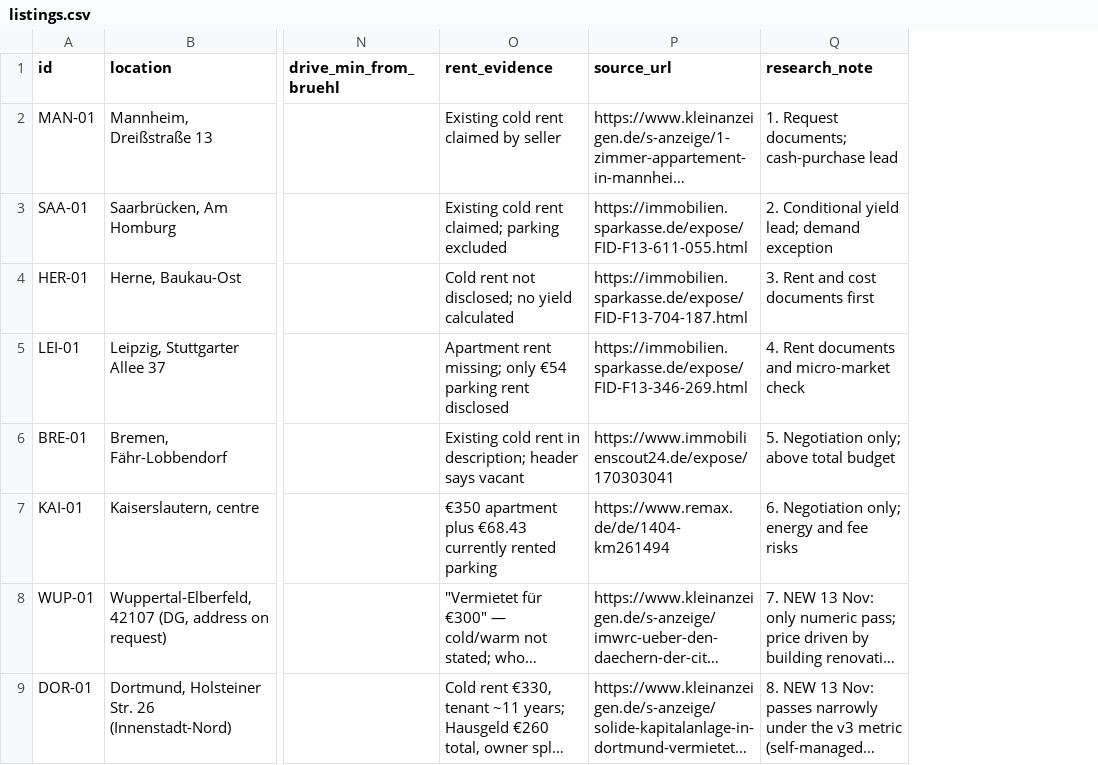
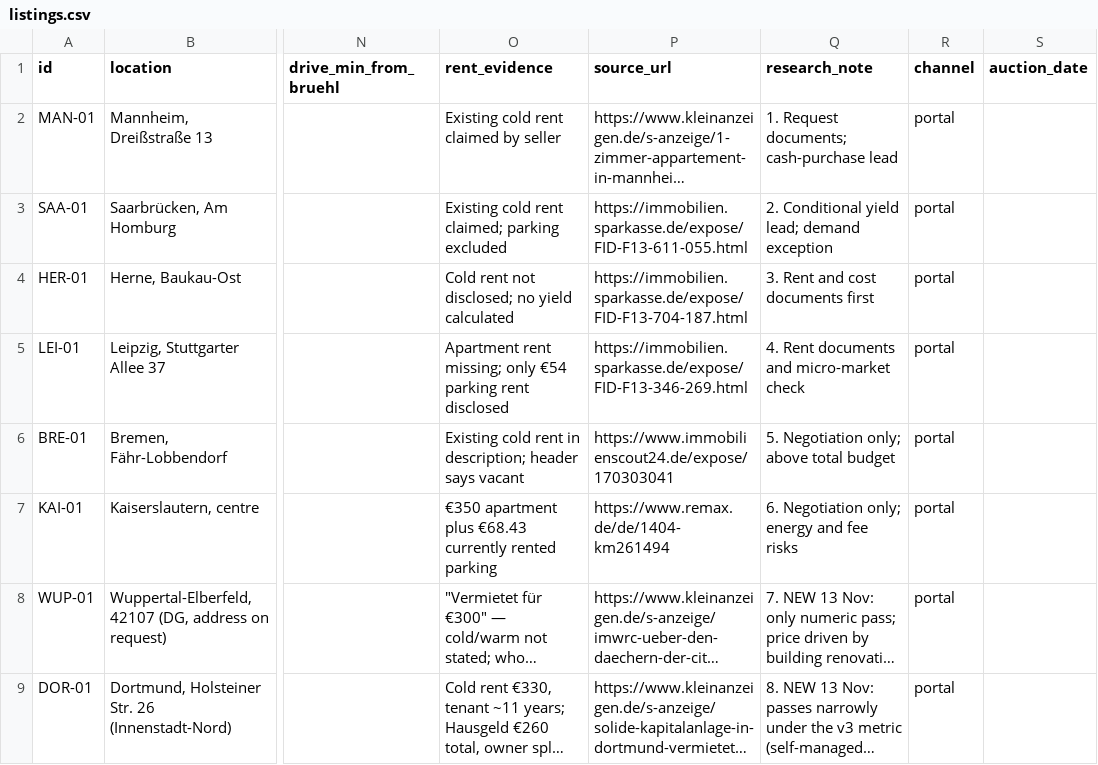
Before and after one commit to mohdrony/realEstate, a CSV file: data/listings.csv, drawn as a sheet; only a part is shown, gaps mark what is left out; long unchanged cells end in …; the diff names each change by its address in the sheet, - before the commit and + after, or states it on an @@ line.

```diff
--- a/data/listings.csv
+++ b/data/listings.csv
+column R (channel), rows 2-9: all portal
+column S (auction_date), empty
```
Also changed, not shown: 9 other files.
